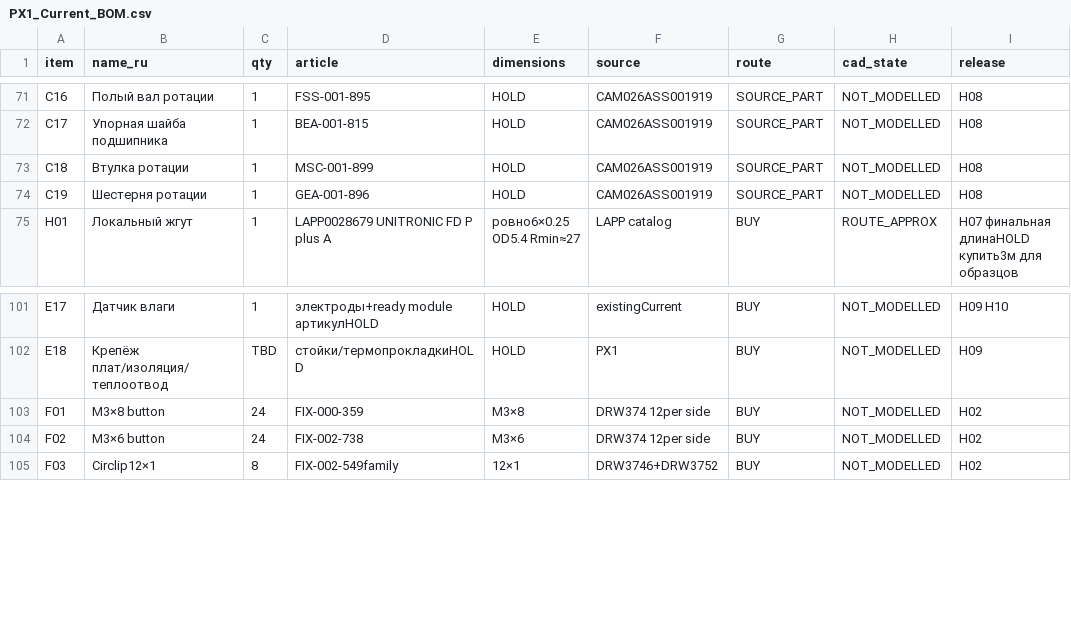
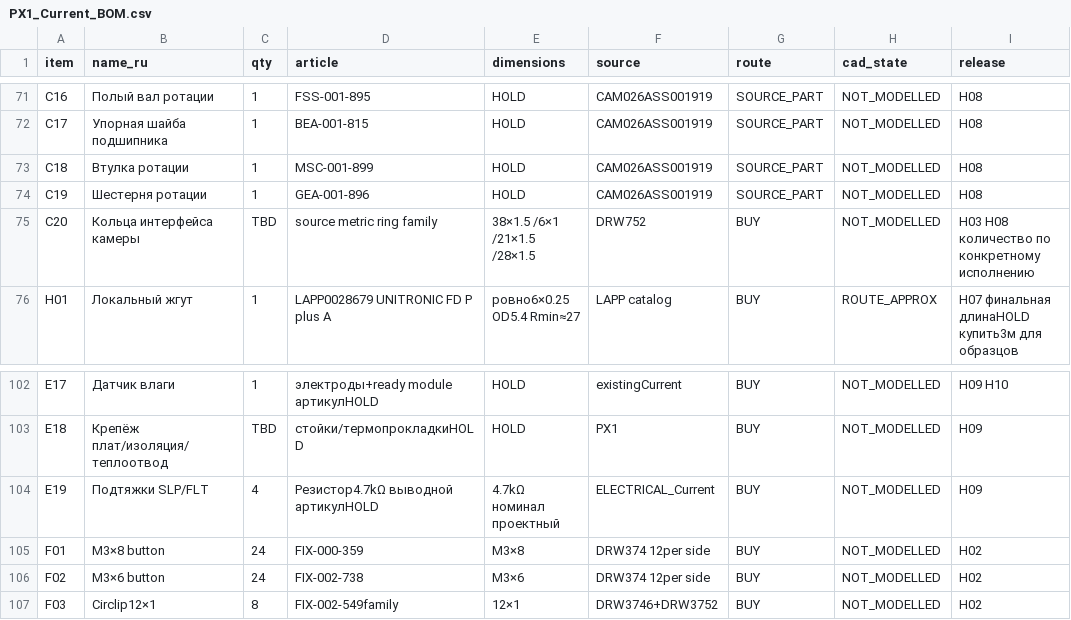
Before and after one commit to lelelelelelele543-star/PX1-teleinspection-robot, a CSV file: current/PX1_Current_BOM.csv, drawn as a sheet; only a part is shown, gaps mark what is left out; the diff names each change by its address in the sheet, - before the commit and + after, or states it on an @@ line.

Commit message:
Fix reported layout collisions and add current electrical/pressure diagrams

```diff
--- a/current/PX1_Current_BOM.csv
+++ b/current/PX1_Current_BOM.csv
+row 75: C20 | Кольца интерфейса камеры | TBD | source metric ring family | 38×1.5 /6×1 /21×1.5 /28×1.5 | DRW752 | BUY | NOT_MODELLED | H03 H08 количество по конкретному исполнению
+row 104: E19 | Подтяжки SLP/FLT | 4 | Резистор4.7kΩ выводной артикулHOLD | 4.7kΩ номинал проектный | ELECTRICAL_Current | BUY | NOT_MODELLED | H09
```
Also changed, not shown: 9 other files.
